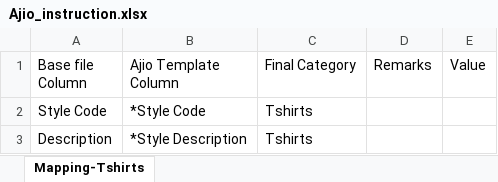
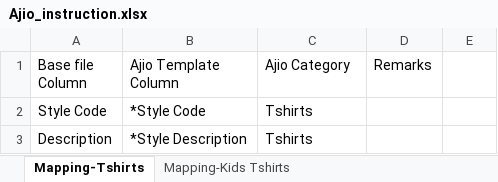
Before and after one commit to anmrahul-code/catalogue-automation, an Excel workbook: config/Ajio_instruction.xlsx, sheet Mapping-Tshirts, drawn as a sheet; only a part is shown; values as stored, in another font and other column widths than the file's, no borders; the diff names each change by its address in the sheet, - before the commit and + after, or states it on an @@ line.

```diff
--- a/config/Ajio_instruction.xlsx (sheet Mapping-Tshirts)
+++ b/config/Ajio_instruction.xlsx (sheet Mapping-Tshirts)
+sheet tab: Mapping-Kids Tshirts
-C1: Final Category
+C1: Ajio Category
-E1: Value
+E1: (empty)
```
Also changed, not shown: config/Ajio_dropdown.xlsx.
